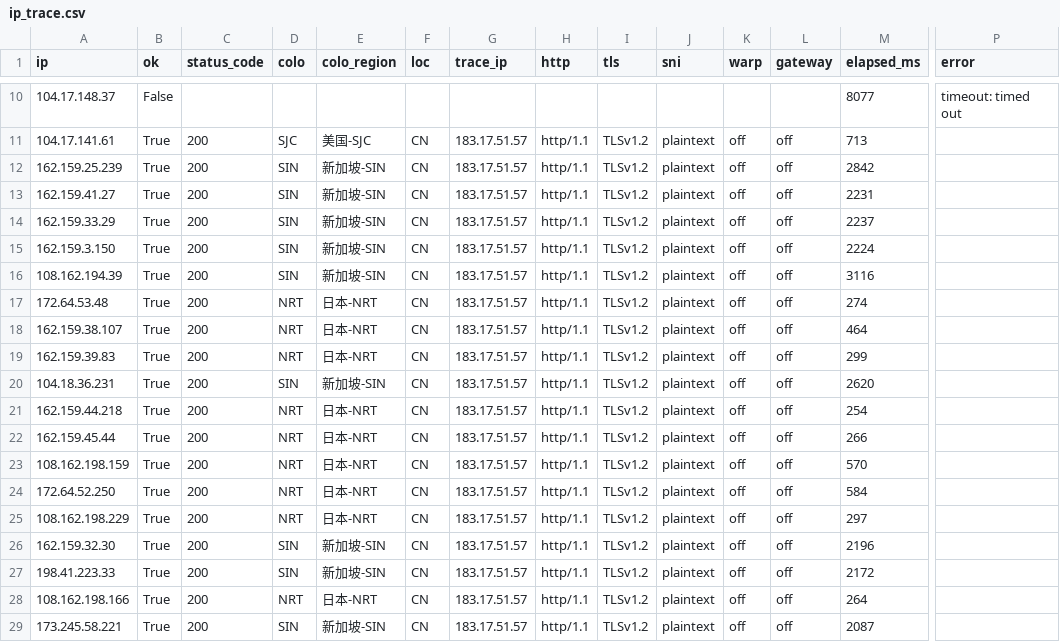
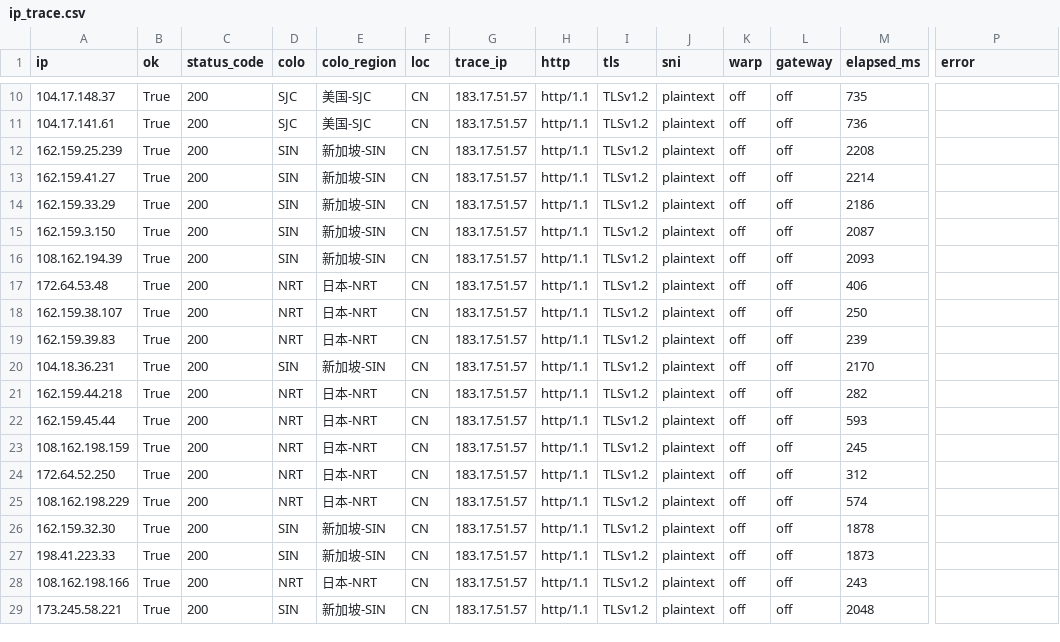
Before and after one commit to zxc125643/yxip_git_action, a CSV file: ip_trace.csv, drawn as a sheet; only a part is shown, gaps mark what is left out; the diff covers the shown part only; the diff names each change by its address in the sheet, - before the commit and + after, or states it on an @@ line.

Commit message:
Update local trace results

```diff
--- a/ip_trace.csv
+++ b/ip_trace.csv
-B10 (ok): False
+B10 (ok): True
-C10 (status_code): (empty)
+C10 (status_code): 200
-D10 (colo): (empty)
+D10 (colo): SJC
-E10 (colo_region): (empty)
+E10 (colo_region): 美国-SJC
-F10 (loc): (empty)
+F10 (loc): CN
-G10 (trace_ip): (empty)
+G10 (trace_ip): 183.17.51.57
-H10 (http): (empty)
+H10 (http): http/1.1
-I10 (tls): (empty)
+I10 (tls): TLSv1.2
-J10 (sni): (empty)
+J10 (sni): plaintext
-K10 (warp): (empty)
+K10 (warp): off
-L10 (gateway): (empty)
+L10 (gateway): off
-M10 (elapsed_ms): 8077
+M10 (elapsed_ms): 735
-P10 (error): timeout: timed out
+P10 (error): (empty)
-M11 (elapsed_ms): 713
+M11 (elapsed_ms): 736
-M12 (elapsed_ms): 2842
+M12 (elapsed_ms): 2208
-M13 (elapsed_ms): 2231
+M13 (elapsed_ms): 2214
-M14 (elapsed_ms): 2237
+M14 (elapsed_ms): 2186
-M15 (elapsed_ms): 2224
+M15 (elapsed_ms): 2087
-M16 (elapsed_ms): 3116
+M16 (elapsed_ms): 2093
-M17 (elapsed_ms): 274
+M17 (elapsed_ms): 406
-M18 (elapsed_ms): 464
+M18 (elapsed_ms): 250
-M19 (elapsed_ms): 299
+M19 (elapsed_ms): 239
-M20 (elapsed_ms): 2620
+M20 (elapsed_ms): 2170
-M21 (elapsed_ms): 254
+M21 (elapsed_ms): 282
-M22 (elapsed_ms): 266
+M22 (elapsed_ms): 593
-M23 (elapsed_ms): 570
+M23 (elapsed_ms): 245
-M24 (elapsed_ms): 584
+M24 (elapsed_ms): 312
-M25 (elapsed_ms): 297
+M25 (elapsed_ms): 574
-M26 (elapsed_ms): 2196
+M26 (elapsed_ms): 1878
-M27 (elapsed_ms): 2172
+M27 (elapsed_ms): 1873
-M28 (elapsed_ms): 264
+M28 (elapsed_ms): 243
-M29 (elapsed_ms): 2087
+M29 (elapsed_ms): 2048
```
Also changed, not shown: 162 edited cells elsewhere in this file, 3 other files.
